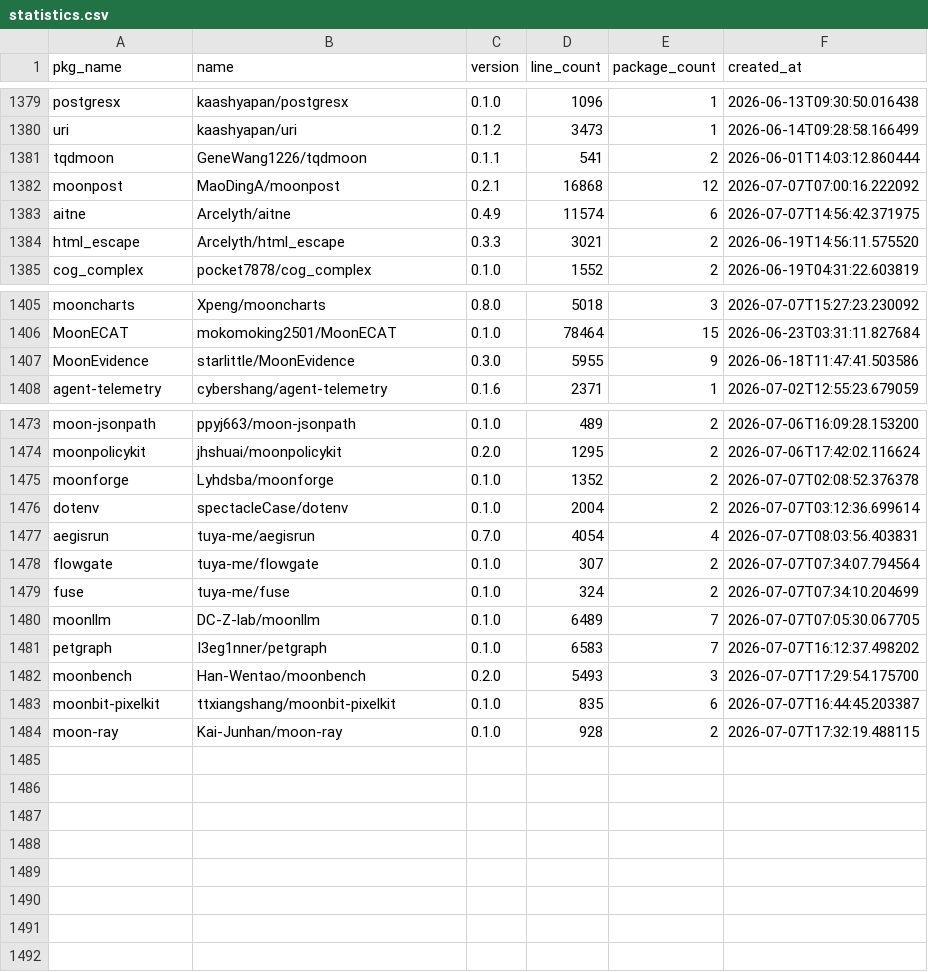
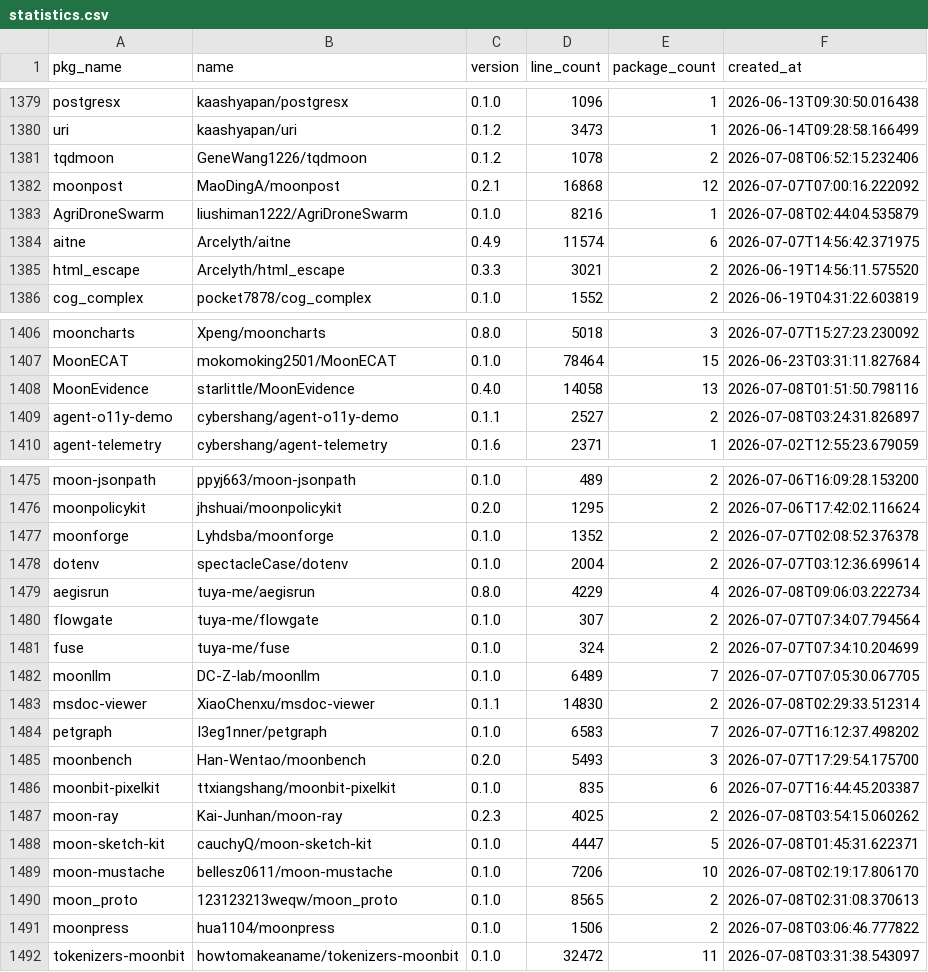
Before and after one commit to fanny480/fanny480.github.io, a CSV file: data/statistics.csv, drawn as a sheet; only a part is shown, gaps mark what is left out; the diff covers the shown part only.

```diff
--- a/data/statistics.csv
+++ b/data/statistics.csv
@@ -1380,4 +1380,5 @@ postgresx,kaashyapan/postgresx,0.1.0,1096,1,2026-06-13T09:30:50.016438
 uri,kaashyapan/uri,0.1.2,3473,1,2026-06-14T09:28:58.166499
-tqdmoon,GeneWang1226/tqdmoon,0.1.1,541,2,2026-06-01T14:03:12.860444
+tqdmoon,GeneWang1226/tqdmoon,0.1.2,1078,2,2026-07-08T06:52:15.232406
 moonpost,MaoDingA/moonpost,0.2.1,16868,12,2026-07-07T07:00:16.222092
+AgriDroneSwarm,liushiman1222/AgriDroneSwarm,0.1.0,8216,1,2026-07-08T02:44:04.535879
 aitne,Arcelyth/aitne,0.4.9,11574,6,2026-07-07T14:56:42.371975
@@ -1406,3 +1407,4 @@ mooncharts,Xpeng/mooncharts,0.8.0,5018,3,2026-07-07T15:27:23.230092
 MoonECAT,mokomoking2501/MoonECAT,0.1.0,78464,15,2026-06-23T03:31:11.827684
-MoonEvidence,starlittle/MoonEvidence,0.3.0,5955,9,2026-06-18T11:47:41.503586
+MoonEvidence,starlittle/MoonEvidence,0.4.0,14058,13,2026-07-08T01:51:50.798116
+agent-o11y-demo,cybershang/agent-o11y-demo,0.1.1,2527,2,2026-07-08T03:24:31.826897
 agent-telemetry,cybershang/agent-telemetry,0.1.6,2371,1,2026-07-02T12:55:23.679059
@@ -1476,3 +1478,3 @@ moonforge,Lyhdsba/moonforge,0.1.0,1352,2,2026-07-07T02:08:52.376378
 dotenv,spectacleCase/dotenv,0.1.0,2004,2,2026-07-07T03:12:36.699614
-aegisrun,tuya-me/aegisrun,0.7.0,4054,4,2026-07-07T08:03:56.403831
+aegisrun,tuya-me/aegisrun,0.8.0,4229,4,2026-07-08T09:06:03.222734
 flowgate,tuya-me/flowgate,0.1.0,307,2,2026-07-07T07:34:07.794564
@@ -1480,2 +1482,3 @@ fuse,tuya-me/fuse,0.1.0,324,2,2026-07-07T07:34:10.204699
 moonllm,DC-Z-lab/moonllm,0.1.0,6489,7,2026-07-07T07:05:30.067705
+msdoc-viewer,XiaoChenxu/msdoc-viewer,0.1.1,14830,2,2026-07-08T02:29:33.512314
 petgraph,I3eg1nner/petgraph,0.1.0,6583,7,2026-07-07T16:12:37.498202
@@ -1483,2 +1486,7 @@ moonbench,Han-Wentao/moonbench,0.2.0,5493,3,2026-07-07T17:29:54.175700
 moonbit-pixelkit,ttxiangshang/moonbit-pixelkit,0.1.0,835,6,2026-07-07T16:44:45.203387
-moon-ray,Kai-Junhan/moon-ray,0.1.0,928,2,2026-07-07T17:32:19.488115
+moon-ray,Kai-Junhan/moon-ray,0.2.3,4025,2,2026-07-08T03:54:15.060262
+moon-sketch-kit,cauchyQ/moon-sketch-kit,0.1.0,4447,5,2026-07-08T01:45:31.622371
+moon-mustache,bellesz0611/moon-mustache,0.1.0,7206,10,2026-07-08T02:19:17.806170
+moon_proto,123123213weqw/moon_proto,0.1.0,8565,2,2026-07-08T02:31:08.370613
+moonpress,hua1104/moonpress,0.1.0,1506,2,2026-07-08T03:06:46.777822
+tokenizers-moonbit,howtomakeaname/tokenizers-moonbit,0.1.0,32472,11,2026-07-08T03:31:38.543097
```
Also changed, not shown: 6 edited cells elsewhere in this file.
